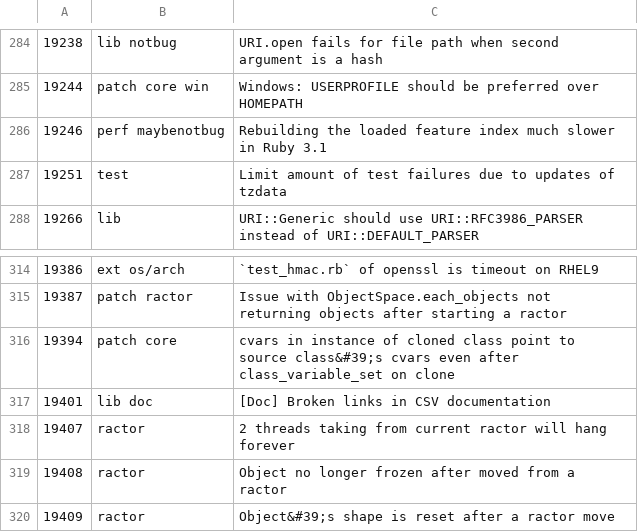
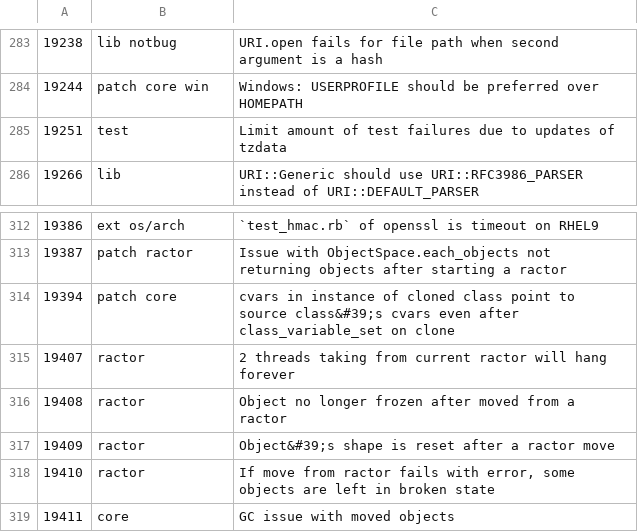
Before and after one commit to jeremyevans/tagged-ruby-bugs, a CSV file: ruby-bugs.csv, drawn as a sheet; only a part is shown, gaps mark what is left out; the shorter side is filled out with more unchanged rows; removed rows and columns are numbered as before the commit, all else as after; the diff covers the shown part only; the diff names each change by its address in the sheet, - before the commit and + after, or states it on an @@ line.

Commit message:
Update Ruby bugs

```diff
--- a/ruby-bugs.csv
+++ b/ruby-bugs.csv
-row 286: 19246 | perf maybenotbug | Rebuilding the loaded feature index much slower in Ruby 3.1
-row 317: 19401 | lib doc | [Doc] Broken links in CSV documentation
```
Also changed, not shown: 7 added rows, 10 removed rows and 1 edited cell elsewhere in this file.
